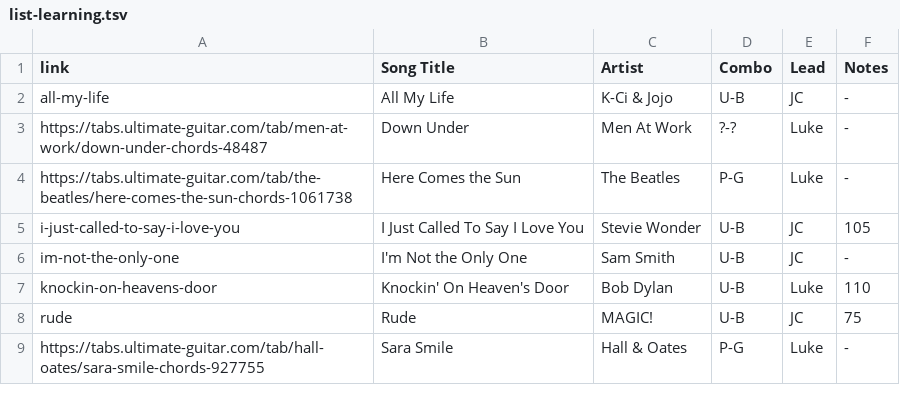
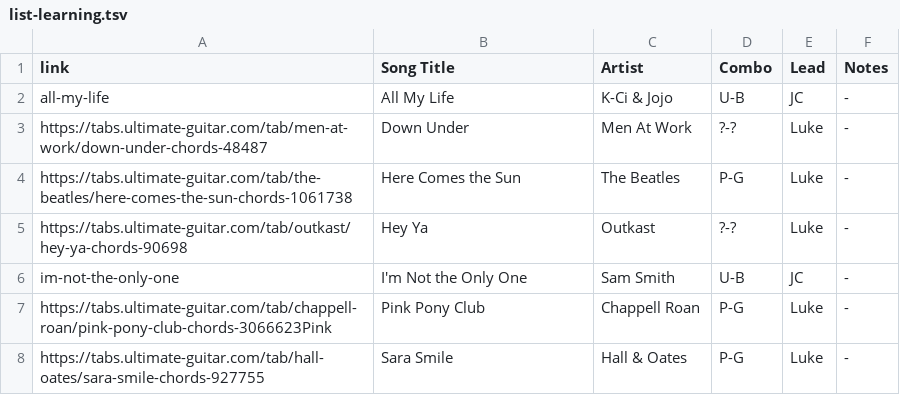
Before and after one commit to TMNTfever/TMNTfever.github.io, a TSV file: setlists/list-learning.tsv, drawn as a sheet.

```diff
--- a/setlists/list-learning.tsv
+++ b/setlists/list-learning.tsv
@@ -4,6 +4,5 @@ https://tabs.ultimate-guitar.com/tab/men-at-work/down-under-chords-48487	Down Un
 https://tabs.ultimate-guitar.com/tab/the-beatles/here-comes-the-sun-chords-1061738	Here Comes the Sun	The Beatles	P-G	Luke	-
-i-just-called-to-say-i-love-you	I Just Called To Say I Love You	Stevie Wonder	U-B	JC	105
+https://tabs.ultimate-guitar.com/tab/outkast/hey-ya-chords-90698	Hey Ya	Outkast	?-?	Luke	-
 im-not-the-only-one	I'm Not the Only One	Sam Smith	U-B	JC	-
-knockin-on-heavens-door	Knockin' On Heaven's Door	Bob Dylan	U-B	Luke	110
-rude	Rude	MAGIC!	U-B	JC	75
+https://tabs.ultimate-guitar.com/tab/chappell-roan/pink-pony-club-chords-3066623Pink	Pink Pony Club	Chappell Roan	P-G	Luke	-
 https://tabs.ultimate-guitar.com/tab/hall-oates/sara-smile-chords-927755	Sara Smile	Hall & Oates	P-G	Luke	-
```
Also changed, not shown: setlists/list-extra.tsv, setlists/list-main-current.tsv, 3 other files.
